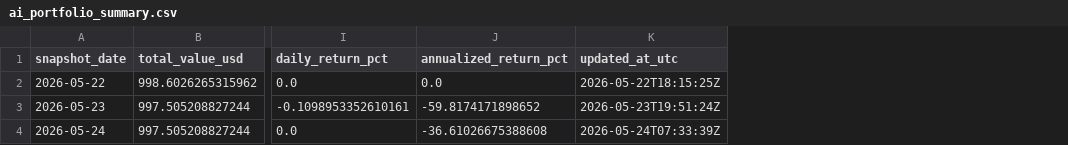
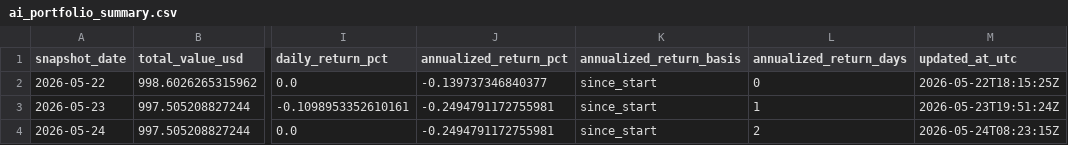
Before and after one commit to linjiw/ai-portfolio-framework, a CSV file: data/portfolio/ai_portfolio_summary.csv, drawn as a sheet; only a part is shown, gaps mark what is left out; addresses are those after the commit; the diff names each change by its address in the sheet, - before the commit and + after, or states it on an @@ line.

Commit message:
Fix short-history portfolio return display

```diff
--- a/data/portfolio/ai_portfolio_summary.csv
+++ b/data/portfolio/ai_portfolio_summary.csv
+column K (annualized_return_basis), rows 2-4: all since_start
+column L (annualized_return_days), rows 2-4: 0 | 1 | 2
-J2 (annualized_return_pct): 0.0
+J2 (annualized_return_pct): -0.139737346840377
-J3 (annualized_return_pct): -59.8174171898652
+J3 (annualized_return_pct): -0.2494791172755981
-J4 (annualized_return_pct): -36.61026675388608
+J4 (annualized_return_pct): -0.2494791172755981
-M4 (updated_at_utc): 2026-05-24T07:33:39Z
+M4 (updated_at_utc): 2026-05-24T08:23:15Z
```
Also changed, not shown: data/portfolio/ai_portfolio_snapshots.csv, 11 other files.
